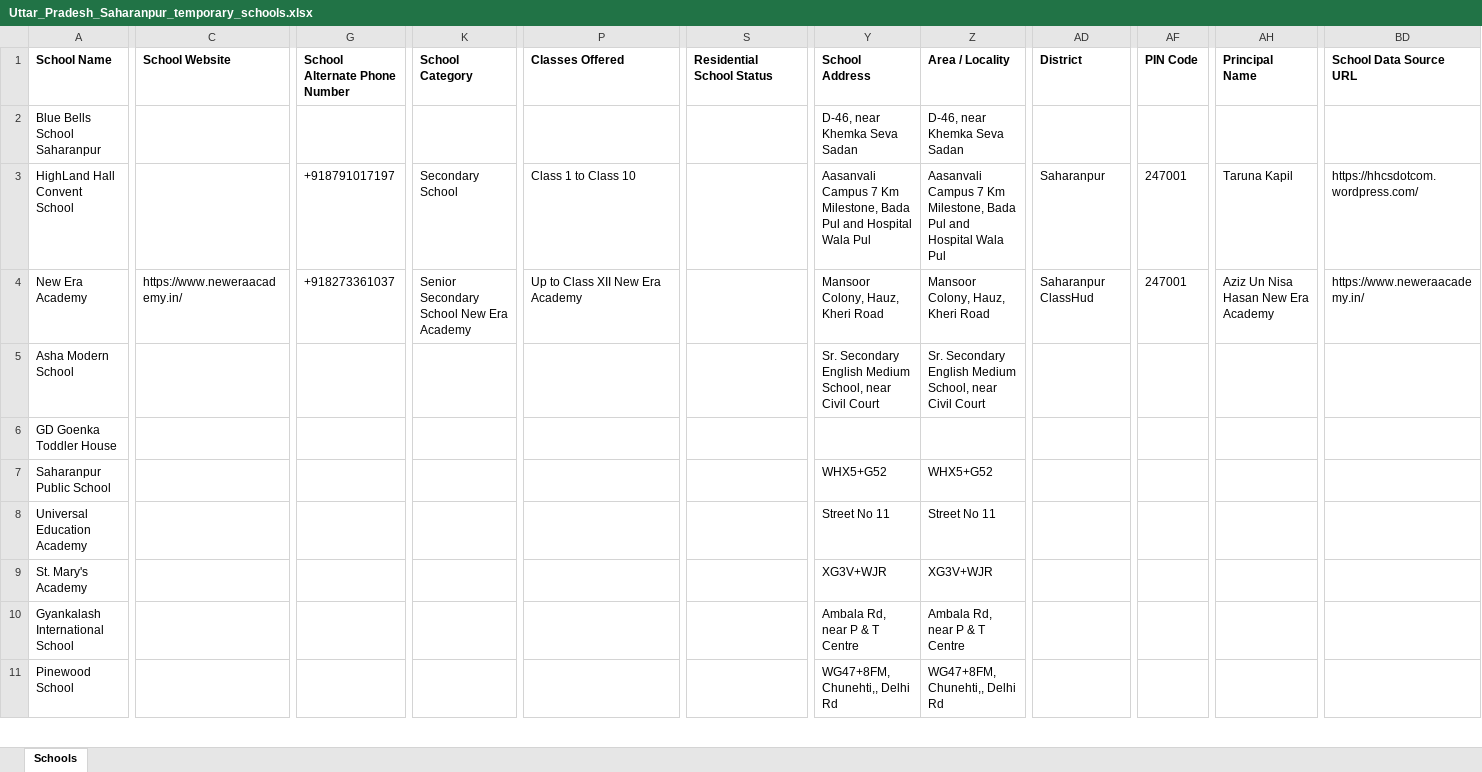
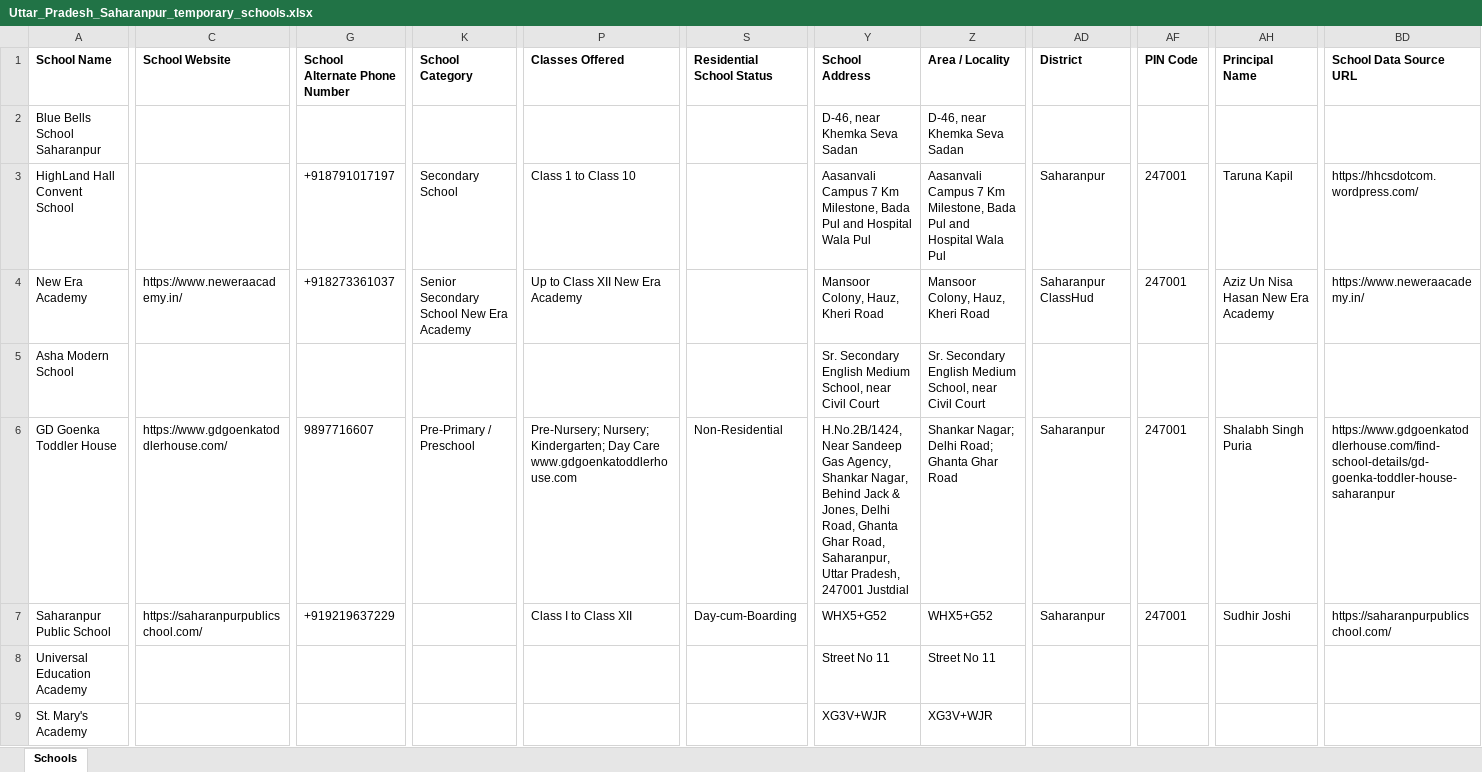
Before and after one commit to anandsagar6/School_Data_Scraper, an Excel workbook: Temp_Data/Uttar_Pradesh_Saharanpur_temporary_schools.xlsx, sheet Schools, drawn as a sheet; only a part is shown, gaps mark what is left out; the shorter side is filled out with more unchanged rows; values as stored, in another font and other column widths than the file's, no borders; the diff covers the shown part only; the diff names each change by its address in the sheet, - before the commit and + after, or states it on an @@ line.

```diff
--- a/Temp_Data/Uttar_Pradesh_Saharanpur_temporary_schools.xlsx (sheet Schools)
+++ b/Temp_Data/Uttar_Pradesh_Saharanpur_temporary_schools.xlsx (sheet Schools)
-C6 (School Website): (empty)
+C6 (School Website): https://www.gdgoenkatoddlerhouse.com/
-G6 (School Alternate Phone Number): (empty)
+G6 (School Alternate Phone Number): 9897716607
-K6 (School Category): (empty)
+K6 (School Category): Pre-Primary / Preschool
-P6 (Classes Offered): (empty)
+P6 (Classes Offered): Pre-Nursery; Nursery; Kindergarten; Day Care www.gdgoenkatoddlerhouse.com
-S6 (Residential School Status): (empty)
+S6 (Residential School Status): Non-Residential
-Y6 (School Address): (empty)
+Y6 (School Address): H.No.2B/1424, Near Sandeep Gas Agency, Shankar Nagar, Behind Jack & Jones, Delhi Road, Ghanta Ghar Road, Saharanpur, Uttar Pradesh, 247001 Justdial
-Z6 (Area / Locality): (empty)
+Z6 (Area / Locality): Shankar Nagar; Delhi Road; Ghanta Ghar Road
-AD6:AD7 (District): (empty)
+AD6:AD7 (District): Saharanpur
-AF6:AF7 (PIN Code): (empty)
+AF6:AF7 (PIN Code): 247001
-AH6 (Principal Name): (empty)
+AH6 (Principal Name): Shalabh Singh Puria
-BD6 (School Data Source URL): (empty)
+BD6 (School Data Source URL): https://www.gdgoenkatoddlerhouse.com/find-school-details/gd-goenka-toddler-house-saharanpur
-C7 (School Website): (empty)
+C7 (School Website): https://saharanpurpublicschool.com/
-G7 (School Alternate Phone Number): (empty)
+G7 (School Alternate Phone Number): +919219637229
-P7 (Classes Offered): (empty)
+P7 (Classes Offered): Class I to Class XII
-S7 (Residential School Status): (empty)
+S7 (Residential School Status): Day-cum-Boarding
-AH7 (Principal Name): (empty)
+AH7 (Principal Name): Sudhir Joshi
-BD7 (School Data Source URL): (empty)
+BD7 (School Data Source URL): https://saharanpurpublicschool.com/
```
Also changed, not shown: 16 edited cells elsewhere in this sheet, Excel_Data/current_data.xlsx, Excel_Data/master_data.xlsx, 1 other file.
